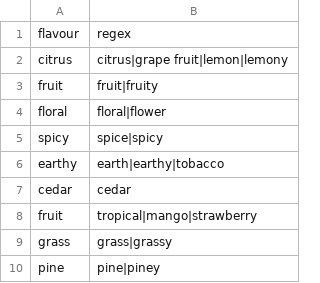
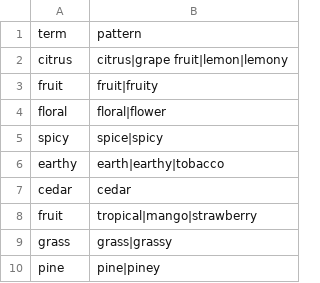
Before and after one commit to acelejewski/DataIncubator, a CSV file: data/hop_flavours.csv, drawn as a sheet; removed rows and columns are numbered as before the commit, all else as after; the diff names each change by its address in the sheet, - before the commit and + after, or states it on an @@ line.

Commit message:
hops flavours

```diff
--- a/data/hop_flavours.csv
+++ b/data/hop_flavours.csv
-row 1: flavour | regex
+row 1: term | pattern
```
